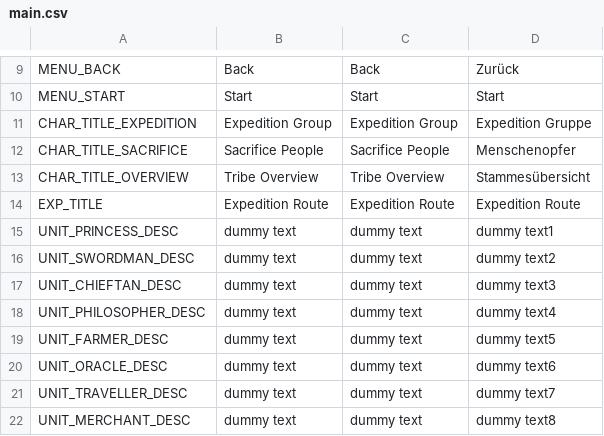
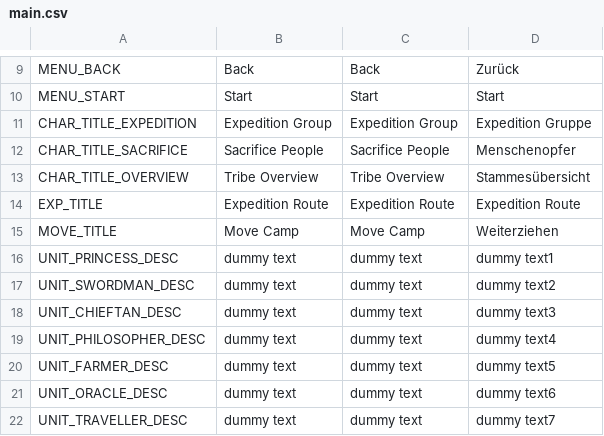
Before and after one commit to NimbleBeasts/BrackeysGameJam2021.1, a CSV file: Localization/main.csv, drawn as a sheet; only a part is shown, gaps mark what is left out; the shorter side is filled out with more unchanged rows; the diff names each change by its address in the sheet, - before the commit and + after, or states it on an @@ line.

```diff
--- a/Localization/main.csv
+++ b/Localization/main.csv
+row 15: MOVE_TITLE | Move Camp | Move Camp | Weiterziehen
```
Also changed, not shown: 12 other files.
